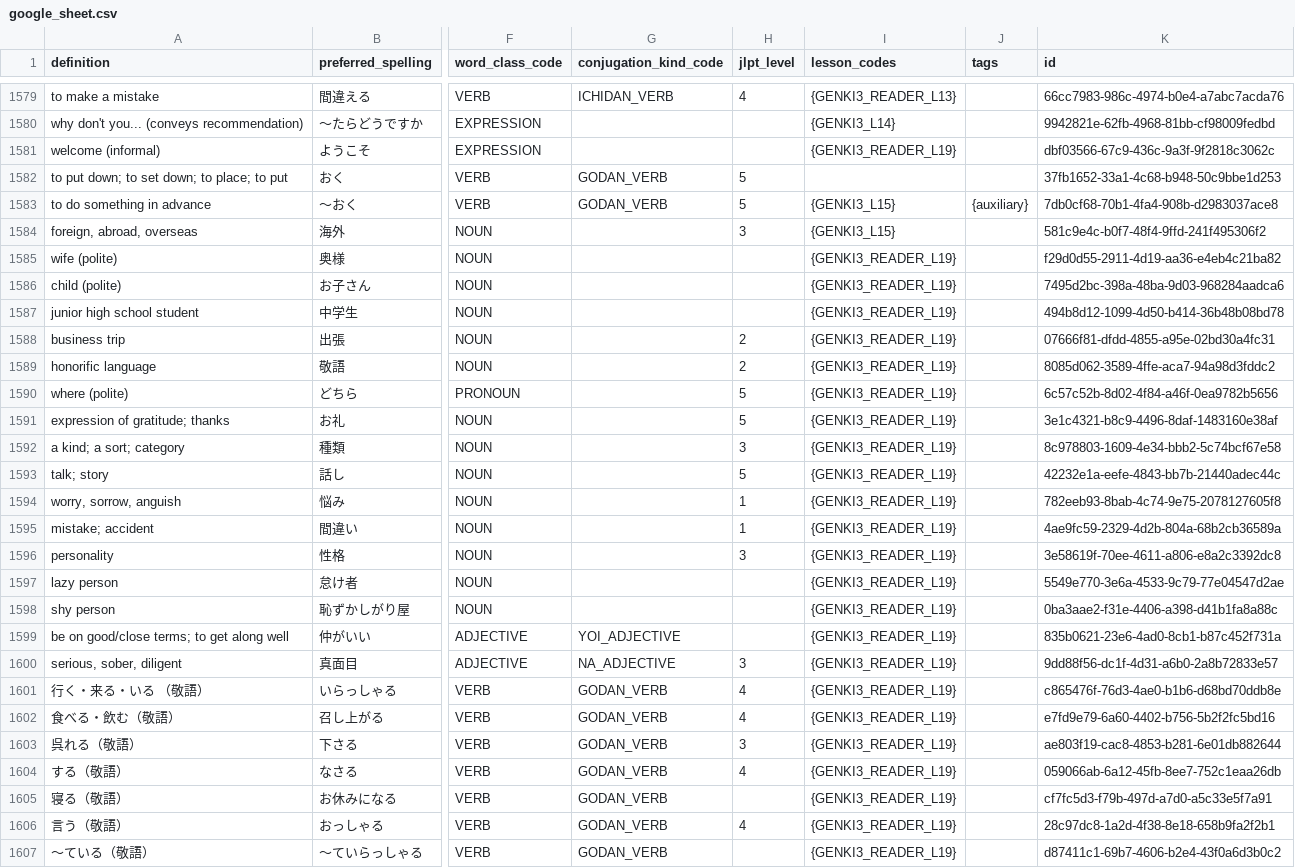
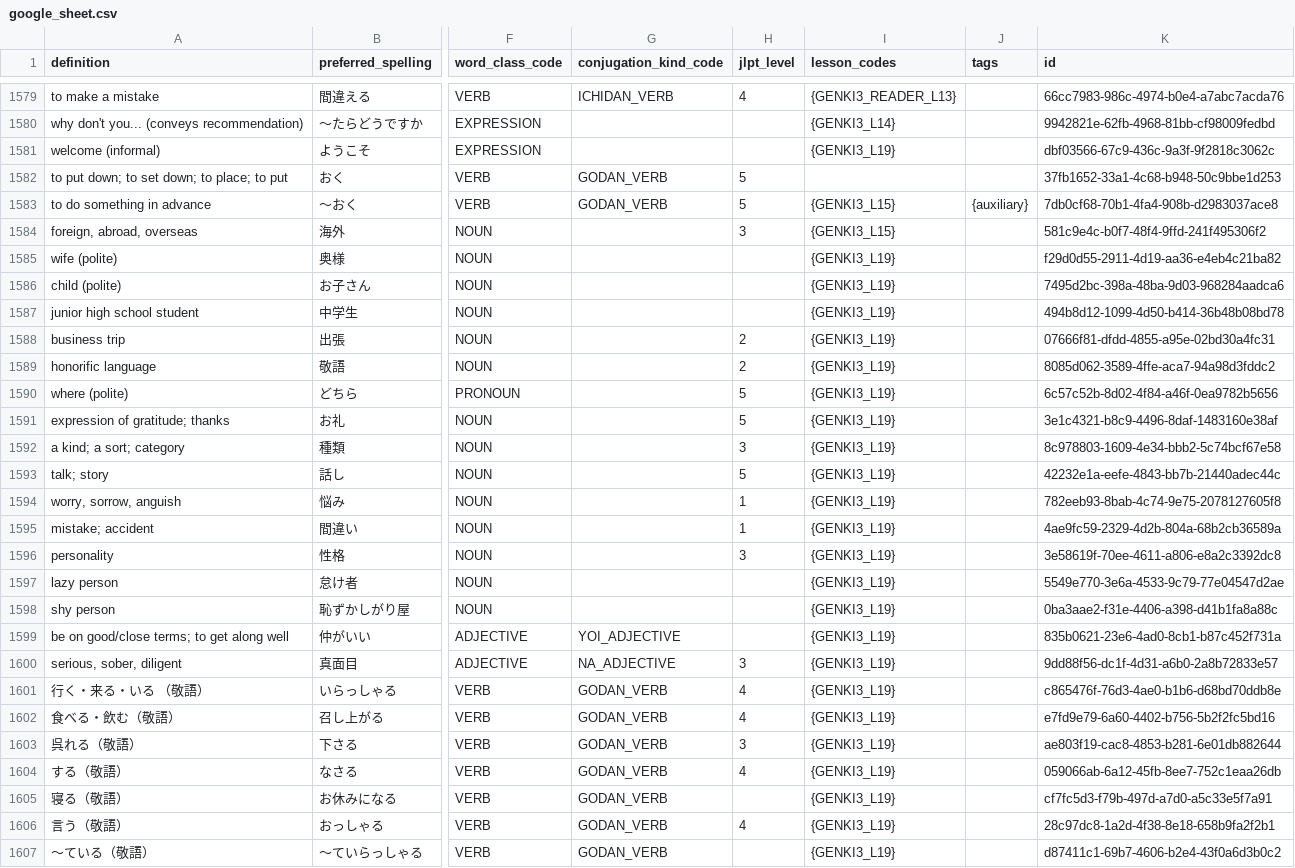
Before and after one commit to paploo/goi, a CSV file: files/vocabulary/google_sheet.csv, drawn as a sheet; only a part is shown, gaps mark what is left out; the diff covers the shown part only; the diff names each change by its address in the sheet, - before the commit and + after, or states it on an @@ line.

```diff
--- a/files/vocabulary/google_sheet.csv
+++ b/files/vocabulary/google_sheet.csv
-I1581 (lesson_codes): {GENKI3_READER_L19}
+I1581 (lesson_codes): {GENKI3_L19}
-I1585:I1607 (lesson_codes): {GENKI3_READER_L19}
+I1585:I1607 (lesson_codes): {GENKI3_L19}
```
Also changed, not shown: 12 added rows and 21 edited cells elsewhere in this file, files/vocabulary/anki.csv, files/日本語 Vocab - Vocab.csv, 2 other files.
